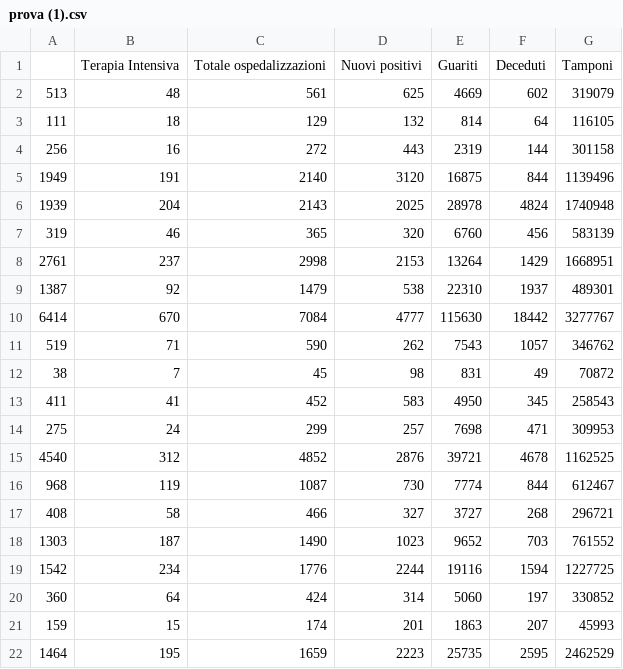
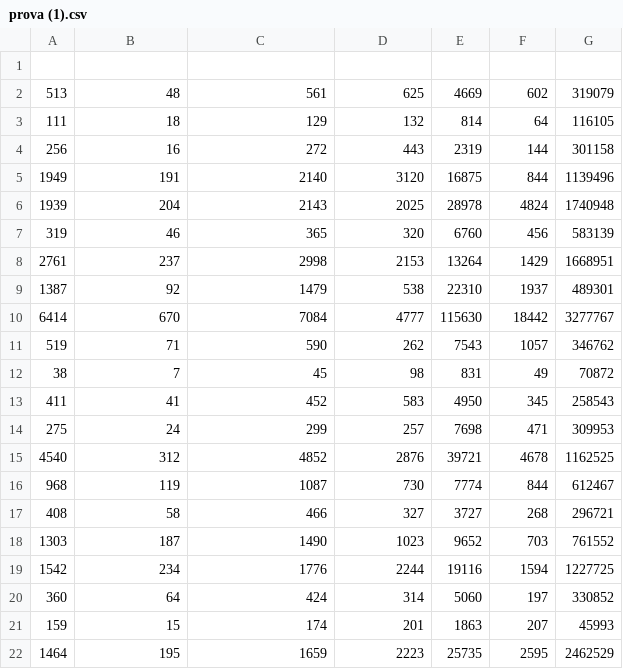
Before and after one commit to Pratica2019/codiv, a CSV file: prova (1).csv, drawn as a sheet.

Commit message:
Update prova (1).csv

```diff
--- a/prova (1).csv
+++ b/prova (1).csv
@@ -1,2 +1,2 @@
-,Terapia Intensiva,Totale ospedalizzazioni,Nuovi positivi,Guariti,Deceduti,Tamponi
+,,,,,
 513,48,561,625,4669,602,319079
```
